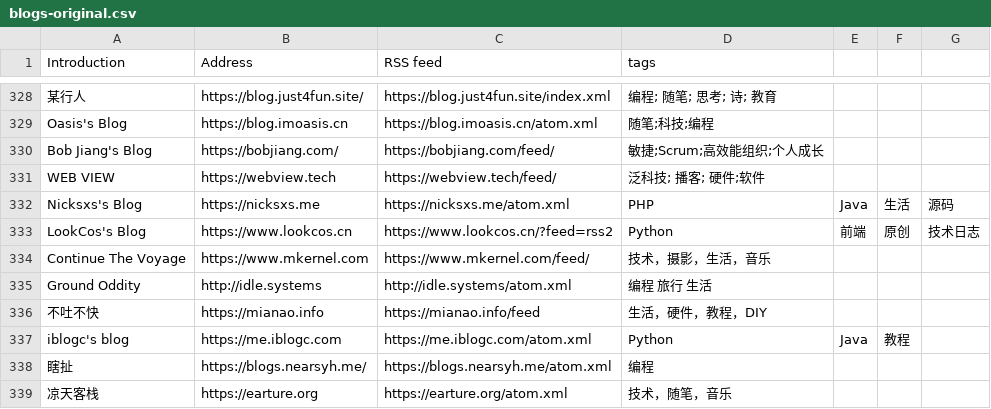
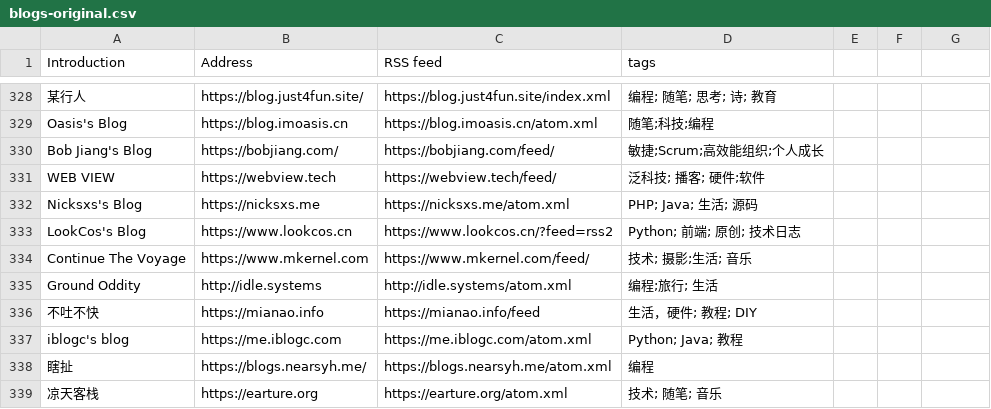
Before and after one commit to shidenggui/bloghub, a CSV file: backend/assets/blogs-original.csv, drawn as a sheet; only a part is shown, gaps mark what is left out.

Commit message:
:star:(blogs) fix csv file

```diff
--- a/backend/assets/blogs-original.csv
+++ b/backend/assets/blogs-original.csv
@@ -331,9 +331,9 @@ Bob Jiang's Blog, https://bobjiang.com/, https://bobjiang.com/feed/, 敏捷;Scru
 WEB VIEW, https://webview.tech, https://webview.tech/feed/, 泛科技; 播客; 硬件;软件
-Nicksxs's Blog, https://nicksxs.me, https://nicksxs.me/atom.xml, PHP, Java, 生活, 源码
-LookCos's Blog, https://www.lookcos.cn, https://www.lookcos.cn/?feed=rss2, Python, 前端, 原创, 技术日志
-Continue The Voyage, https://www.mkernel.com, https://www.mkernel.com/feed/, 技术，摄影，生活，音乐
-Ground Oddity, http://idle.systems, http://idle.systems/atom.xml, 编程 旅行 生活
-不吐不快, https://mianao.info, https://mianao.info/feed, 生活，硬件，教程，DIY
-iblogc's blog, https://me.iblogc.com, https://me.iblogc.com/atom.xml, Python, Java, 教程
+Nicksxs's Blog, https://nicksxs.me, https://nicksxs.me/atom.xml, PHP; Java; 生活; 源码
+LookCos's Blog, https://www.lookcos.cn, https://www.lookcos.cn/?feed=rss2, Python; 前端; 原创; 技术日志
+Continue The Voyage, https://www.mkernel.com, https://www.mkernel.com/feed/, 技术; 摄影;生活; 音乐
+Ground Oddity, http://idle.systems, http://idle.systems/atom.xml, 编程;旅行; 生活
+不吐不快, https://mianao.info, https://mianao.info/feed, 生活，硬件; 教程; DIY
+iblogc's blog, https://me.iblogc.com, https://me.iblogc.com/atom.xml, Python; Java; 教程
 瞎扯, https://blogs.nearsyh.me/, https://blogs.nearsyh.me/atom.xml, 编程
-凉天客栈, https://earture.org, https://earture.org/atom.xml, 技术，随笔，音乐
+凉天客栈, https://earture.org, https://earture.org/atom.xml, 技术; 随笔; 音乐
```
